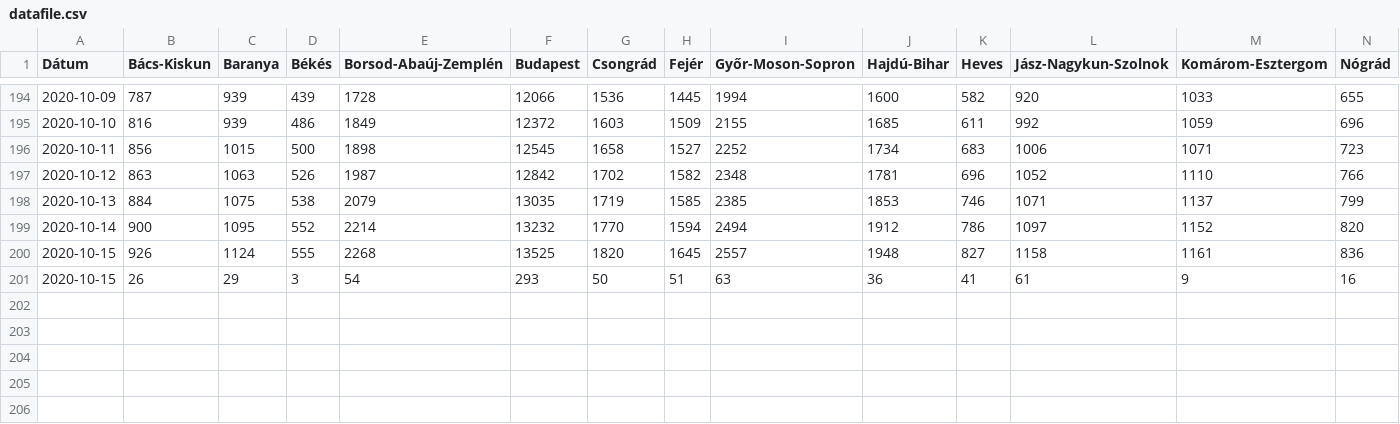
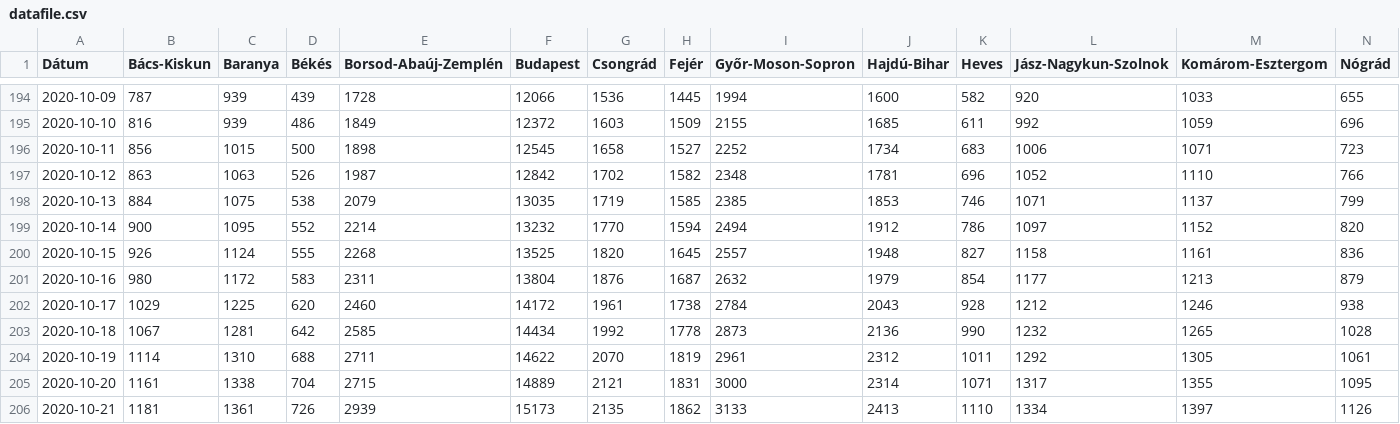
Before and after one commit to sanbrock/covid19, a CSV file: datafile.csv, drawn as a sheet; only a part is shown, gaps mark what is left out; removed rows and columns are numbered as before the commit, all else as after; rows hold the shown columns only; the diff names each change by its address in the sheet, - before the commit and + after, or states it on an @@ line.

Commit message:
update

```diff
--- a/datafile.csv
+++ b/datafile.csv
-row 201: 2020-10-15 | 26 | 29 | 3 | 54 | 293 | 50 | 51 | 63 | 36 | 41 | 61 | 9 | 16
+row 201: 2020-10-16 | 980 | 1172 | 583 | 2311 | 13804 | 1876 | 1687 | 2632 | 1979 | 854 | 1177 | 1213 | 879
+row 202: 2020-10-17 | 1029 | 1225 | 620 | 2460 | 14172 | 1961 | 1738 | 2784 | 2043 | 928 | 1212 | 1246 | 938
+row 203: 2020-10-18 | 1067 | 1281 | 642 | 2585 | 14434 | 1992 | 1778 | 2873 | 2136 | 990 | 1232 | 1265 | 1028
+row 204: 2020-10-19 | 1114 | 1310 | 688 | 2711 | 14622 | 2070 | 1819 | 2961 | 2312 | 1011 | 1292 | 1305 | 1061
+row 205: 2020-10-20 | 1161 | 1338 | 704 | 2715 | 14889 | 2121 | 1831 | 3000 | 2314 | 1071 | 1317 | 1355 | 1095
+row 206: 2020-10-21 | 1181 | 1361 | 726 | 2939 | 15173 | 2135 | 1862 | 3133 | 2413 | 1110 | 1334 | 1397 | 1126
```
